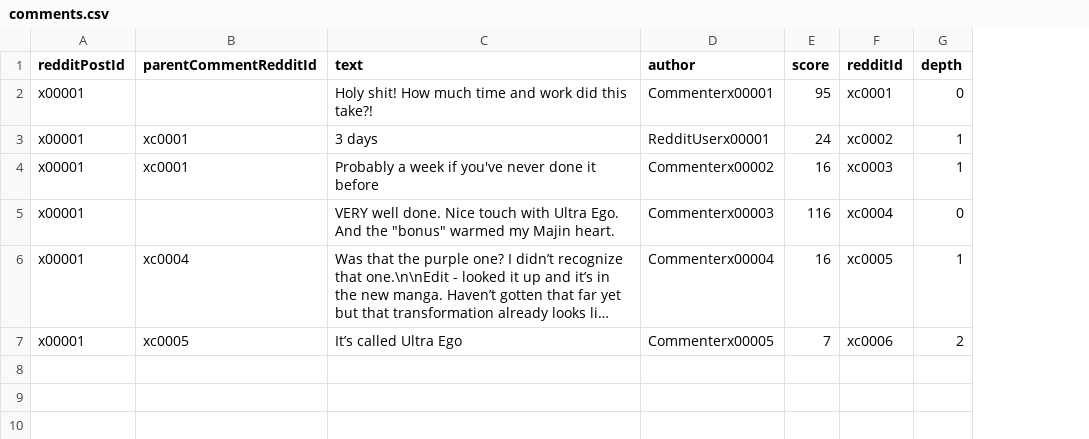
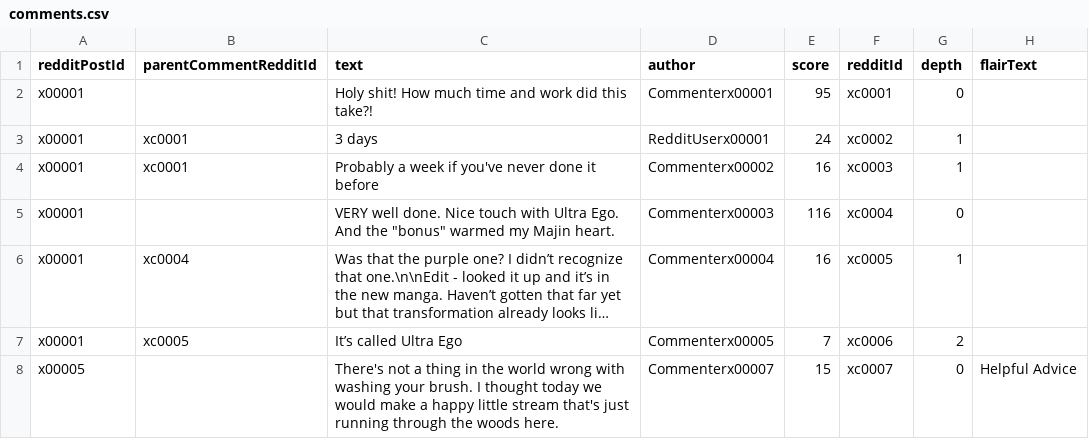
Before and after one commit to javenlalla/my-reddit-archiver, a CSV file: src/resources/data-fixtures-source-files/comments.csv, drawn as a sheet; long unchanged cells end in …; the diff names each change by its address in the sheet, - before the commit and + after, or states it on an @@ line.

```diff
--- a/src/resources/data-fixtures-source-files/comments.csv
+++ b/src/resources/data-fixtures-source-files/comments.csv
+column H (flairText), empty
+row 8: x00005 |  | There's not a thing in the world wrong with washing your brush. I thought today we would make a happy little stream that's just running through the woods here. | Commenterx00007 | 15 | xc0007 | 0 | Helpful Advice
```
Also changed, not shown: src/resources/data-fixtures-source-files/posts.csv, 6 other files.
